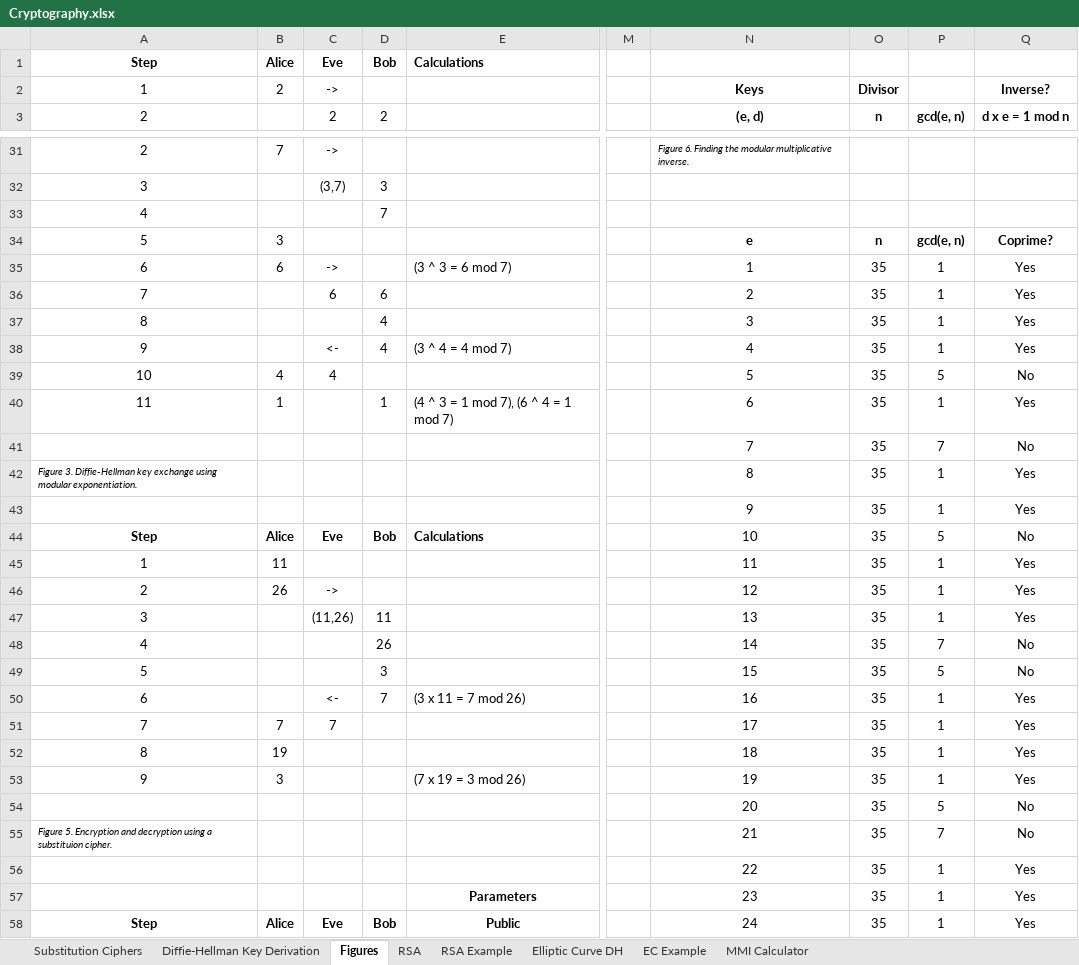
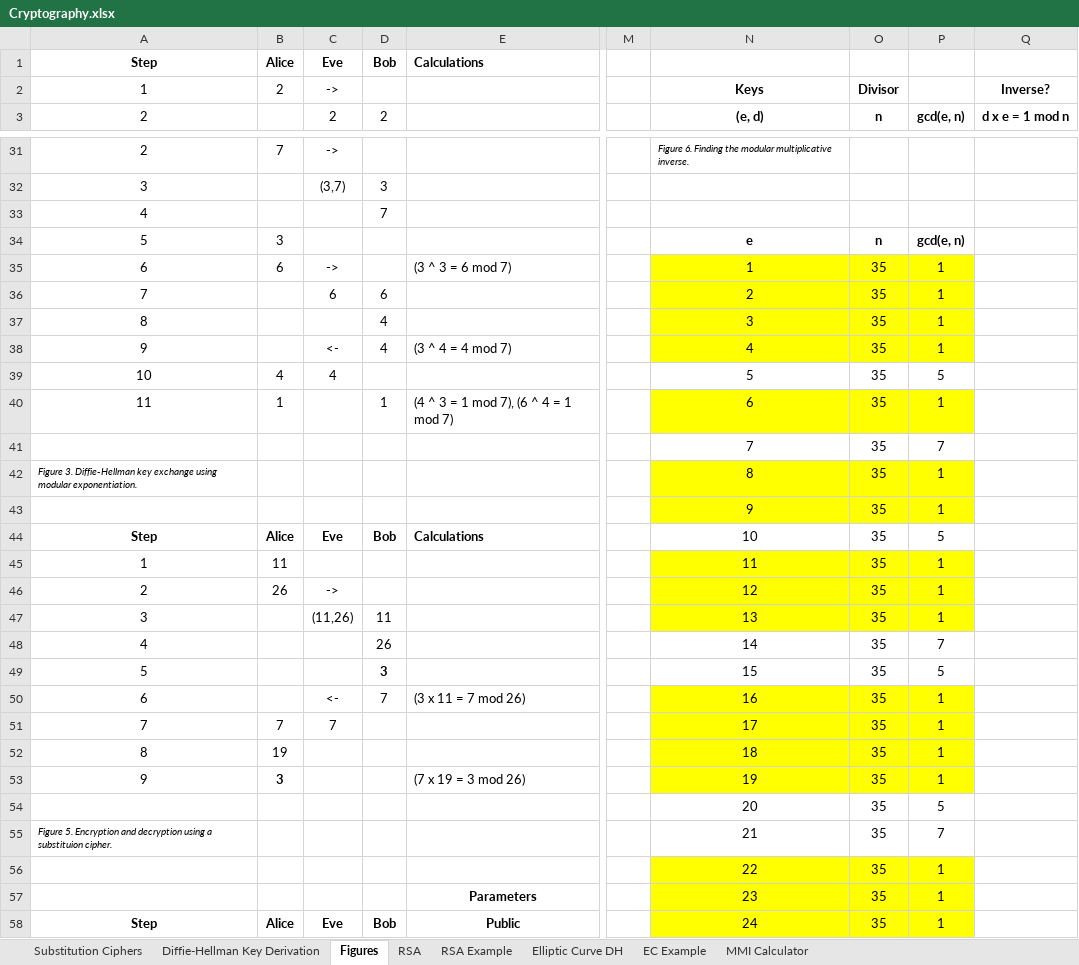
Before and after one commit to dchampion/crypto, an Excel workbook: Cryptography.xlsx, sheet Figures, drawn as a sheet; only a part is shown, gaps mark what is left out; values as stored, in another font and other column widths than the file's, no borders; the diff covers the shown part only; the diff names each change by its address in the sheet, - before the commit and + after, or states it on an @@ line.

```diff
--- a/Cryptography.xlsx (sheet Figures)
+++ b/Cryptography.xlsx (sheet Figures)
-Q34 (d x e = 1 mod n): Coprime?
+Q34 (d x e = 1 mod n): (empty)
-N35:P38 fill: none
+N35:P38 fill: #FFFF00
-Q35:Q38 (d x e = 1 mod n): Yes
+Q35:Q38 (d x e = 1 mod n): (empty)
-Q39 (d x e = 1 mod n): No
+Q39 (d x e = 1 mod n): (empty)
-N40:P40 fill: none
+N40:P40 fill: #FFFF00
-Q40 (d x e = 1 mod n): Yes
+Q40 (d x e = 1 mod n): (empty)
-Q41 (d x e = 1 mod n): No
+Q41 (d x e = 1 mod n): (empty)
-N42:P43 fill: none
+N42:P43 fill: #FFFF00
-Q42:Q43 (d x e = 1 mod n): Yes
+Q42:Q43 (d x e = 1 mod n): (empty)
-Q44 (d x e = 1 mod n): No
+Q44 (d x e = 1 mod n): (empty)
-N45:P47 fill: none
+N45:P47 fill: #FFFF00
-Q45:Q47 (d x e = 1 mod n): Yes
+Q45:Q47 (d x e = 1 mod n): (empty)
-Q48:Q49 (d x e = 1 mod n): No
+Q48:Q49 (d x e = 1 mod n): (empty)
-D49 bold: off
+D49 bold: on
-N50:P53 fill: none
+N50:P53 fill: #FFFF00
-Q50:Q53 (d x e = 1 mod n): Yes
+Q50:Q53 (d x e = 1 mod n): (empty)
-B53 bold: off
+B53 bold: on
-Q54:Q55 (d x e = 1 mod n): No
+Q54:Q55 (d x e = 1 mod n): (empty)
-N56:P58 fill: none
+N56:P58 fill: #FFFF00
-Q56:Q58 (d x e = 1 mod n): Yes
+Q56:Q58 (d x e = 1 mod n): (empty)
```
Also changed, not shown: 11 added rows, 9 removed rows, 26 edited cells and cell formats elsewhere in this sheet, sheet MMI Calculator, 2 other files.
